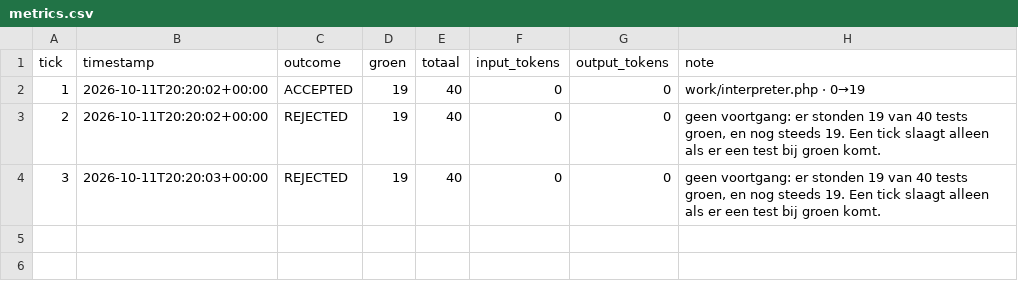
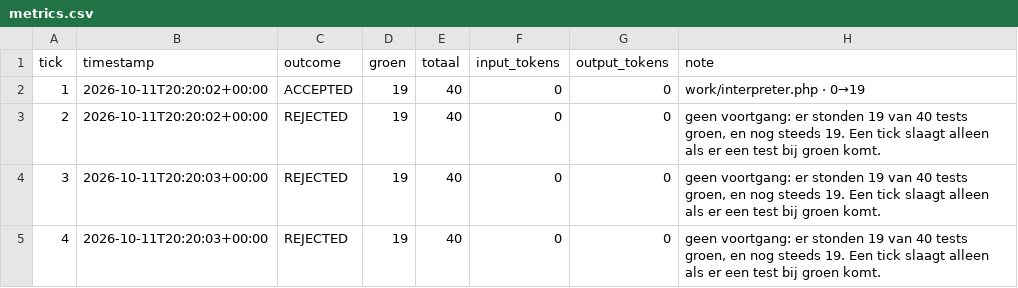
Before and after one commit to lrjohnst/juno, a CSV file: mission/metrics.csv, drawn as a sheet.

Commit message:
tick 4: rejected — geen voortgang: er stonden 19 van 40 tests groen, en nog steeds 19. Een tick slaagt alleen als er een test bij groen komt.

```diff
--- a/mission/metrics.csv
+++ b/mission/metrics.csv
@@ -4 +4,2 @@ tick,timestamp,outcome,groen,totaal,input_tokens,output_tokens,note
 3,2026-10-11T20:20:03+00:00,REJECTED,19,40,0,0,"geen voortgang: er stonden 19 van 40 tests groen, en nog steeds 19. Een tick slaagt alleen als er een test bij groen komt."
+4,2026-10-11T20:20:03+00:00,REJECTED,19,40,0,0,"geen voortgang: er stonden 19 van 40 tests groen, en nog steeds 19. Een tick slaagt alleen als er een test bij groen komt."
```
Also changed, not shown: 2 other files.
